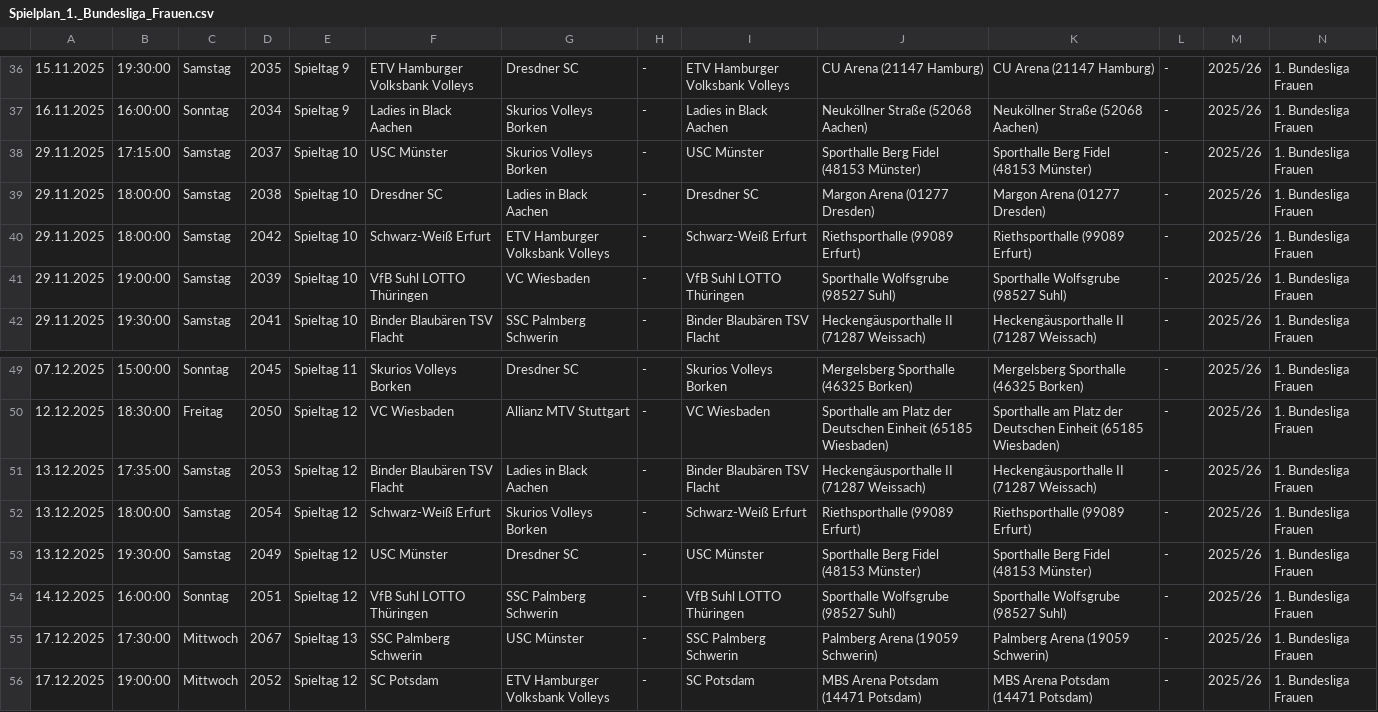
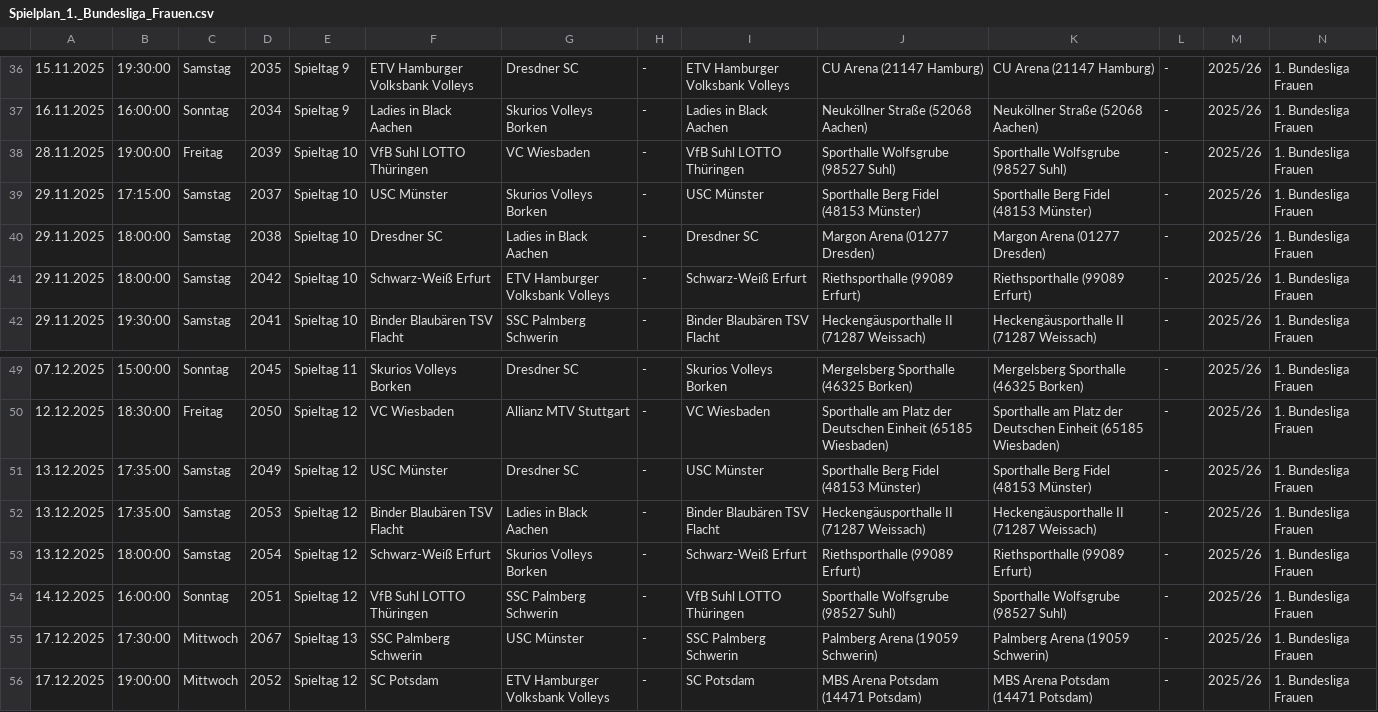
Before and after one commit to uscmuenster/USC-Spielplaene2526, a CSV file: csvdata/Spielplan_1._Bundesliga_Frauen.csv, drawn as a sheet; only a part is shown, gaps mark what is left out; removed rows and columns are numbered as before the commit, all else as after; rows hold the shown columns only; the diff names each change by its address in the sheet, - before the commit and + after, or states it on an @@ line.

```diff
--- a/csvdata/Spielplan_1._Bundesliga_Frauen.csv
+++ b/csvdata/Spielplan_1._Bundesliga_Frauen.csv
+row 38: 28.11.2025 | 19:00:00 | Freitag | 2039 | Spieltag 10 | VfB Suhl LOTTO Thüringen | VC Wiesbaden | - | VfB Suhl LOTTO Thüringen | Sporthalle Wolfsgrube (98527 Suhl) | Sporthalle Wolfsgrube (98527 Suhl) | - | 2025/26 | 1. Bundesliga Frauen
-row 41: 29.11.2025 | 19:00:00 | Samstag | 2039 | Spieltag 10 | VfB Suhl LOTTO Thüringen | VC Wiesbaden | - | VfB Suhl LOTTO Thüringen | Sporthalle Wolfsgrube (98527 Suhl) | Sporthalle Wolfsgrube (98527 Suhl) | - | 2025/26 | 1. Bundesliga Frauen
+row 51: 13.12.2025 | 17:35:00 | Samstag | 2049 | Spieltag 12 | USC Münster | Dresdner SC | - | USC Münster | Sporthalle Berg Fidel (48153 Münster) | Sporthalle Berg Fidel (48153 Münster) | - | 2025/26 | 1. Bundesliga Frauen
-row 53: 13.12.2025 | 19:30:00 | Samstag | 2049 | Spieltag 12 | USC Münster | Dresdner SC | - | USC Münster | Sporthalle Berg Fidel (48153 Münster) | Sporthalle Berg Fidel (48153 Münster) | - | 2025/26 | 1. Bundesliga Frauen
```
